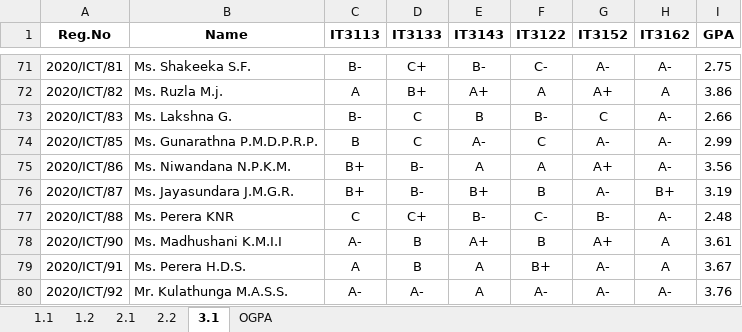
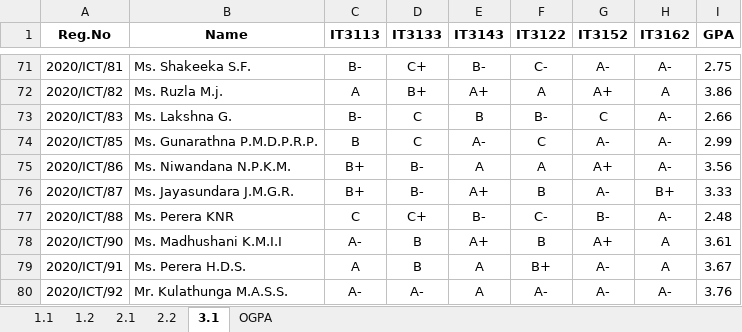
Before and after one commit to musnymubarak/result_backend, an Excel workbook: data.xlsx, sheet 3.1, drawn as a sheet; only a part is shown, gaps mark what is left out; values as stored, in another font and other column widths than the file's, no borders; the diff names each change by its address in the sheet, - before the commit and + after, or states it on an @@ line.

```diff
--- a/data.xlsx (sheet 3.1)
+++ b/data.xlsx (sheet 3.1)
-E76 (IT3143): B+
+E76 (IT3143): A+
-I76 (GPA): 3.19
+I76 (GPA): 3.33
```
Also changed, not shown: sheet OGPA, sheet 2.1.
